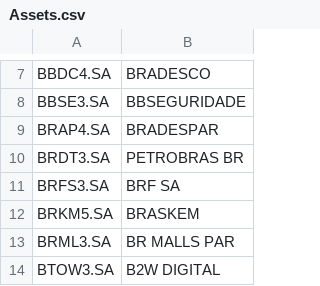
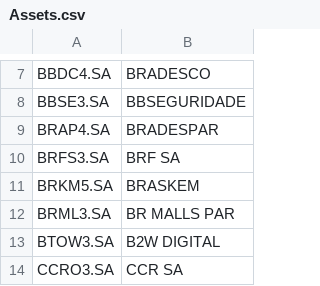
Before and after one commit to lsmacoris/lsmacoris.github.io, a CSV file: posts/2023-05-20-Ibovespa-Screening/Assets.csv, drawn as a sheet; only a part is shown, gaps mark what is left out; the shorter side is filled out with more unchanged rows.

Commit message:
Changed about, index, and new post

```diff
--- a/posts/2023-05-20-Ibovespa-Screening/Assets.csv
+++ b/posts/2023-05-20-Ibovespa-Screening/Assets.csv
@@ -9,3 +9,2 @@ BBSE3.SA;BBSEGURIDADE
 BRAP4.SA;BRADESPAR
-BRDT3.SA;PETROBRAS BR
 BRFS3.SA;BRF SA
```
Also changed, not shown: 18 other files.
